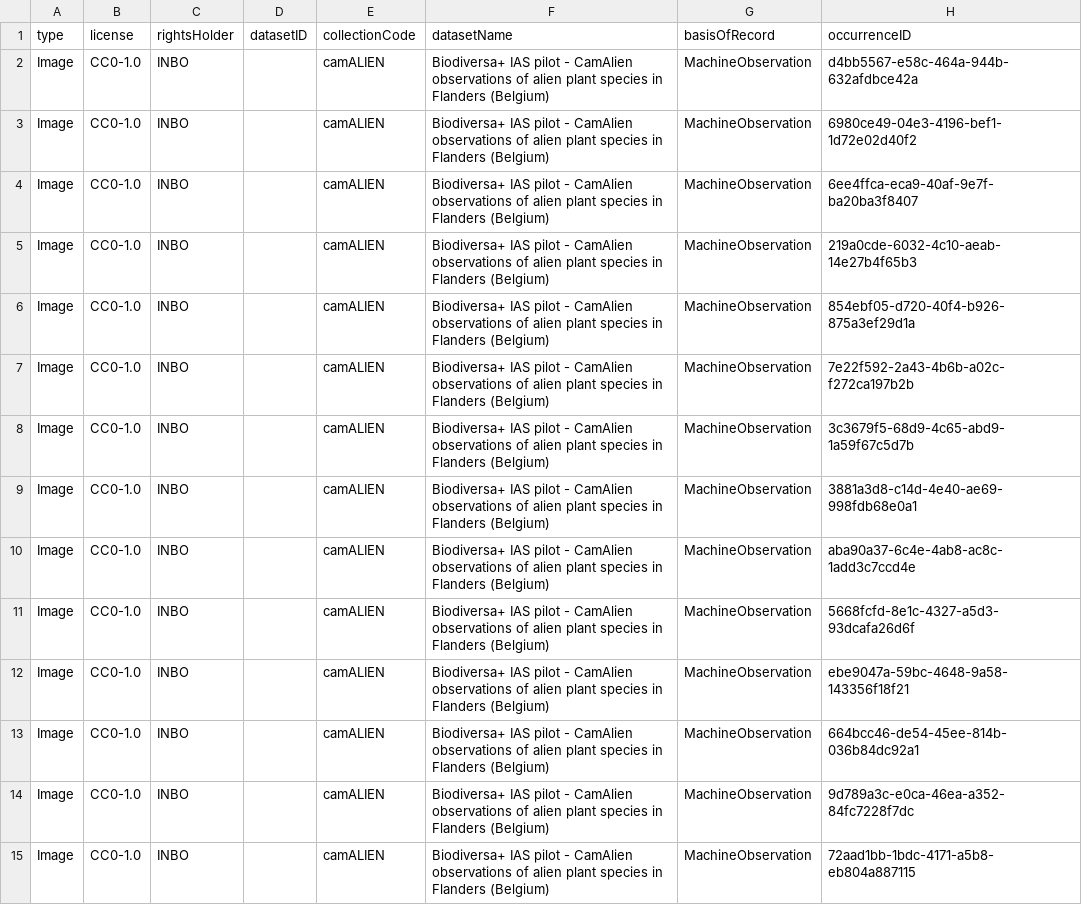
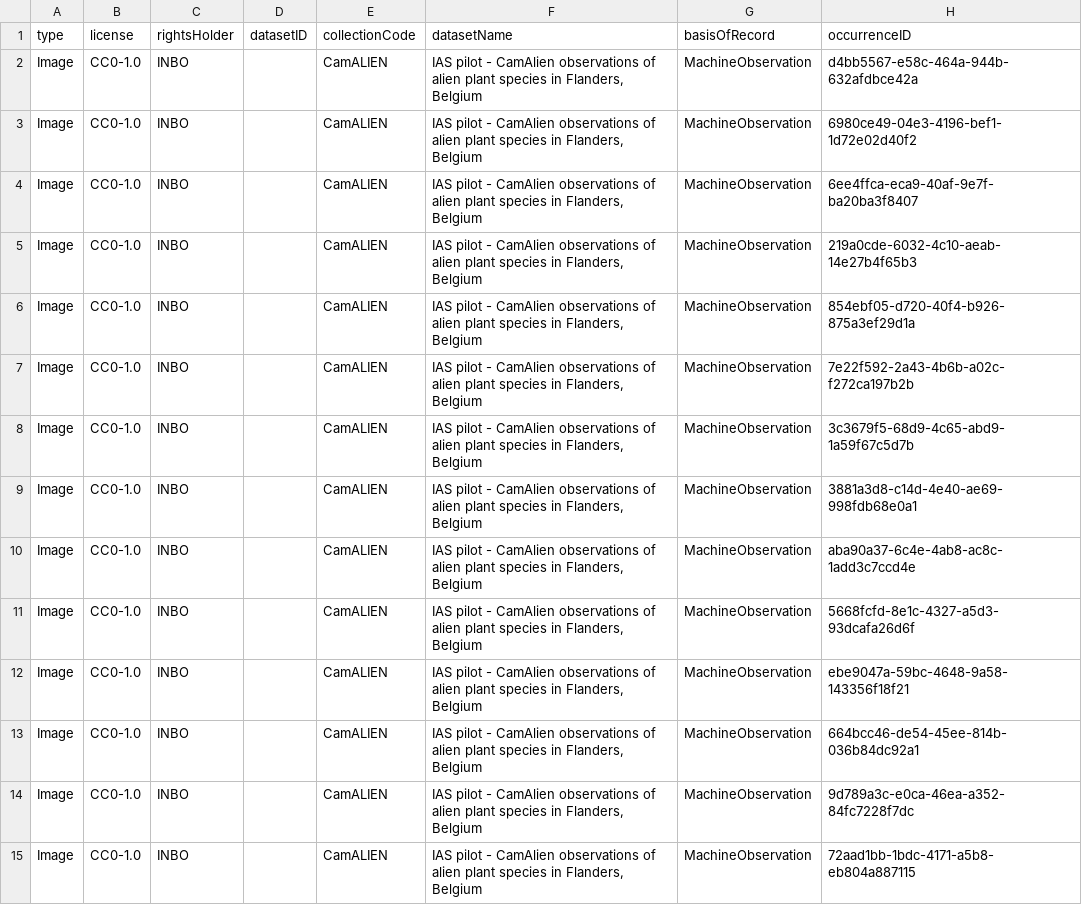
Before and after one commit to inbo/ias-pilot, a CSV file: data/processed/BE/occurrence.csv, drawn as a sheet; only a part is shown; the diff covers the shown part only; the diff names each change by its address in the sheet, - before the commit and + after, or states it on an @@ line.

Commit message:
update collectionCode and datasetName

```diff
--- a/data/processed/BE/occurrence.csv
+++ b/data/processed/BE/occurrence.csv
-E2:E15 (collectionCode): camALIEN
+E2:E15 (collectionCode): CamALIEN
-F2:F15 (datasetName): Biodiversa+ IAS pilot - CamAlien observations of alien plant species in Flanders (Belgium)
+F2:F15 (datasetName): IAS pilot - CamAlien observations of alien plant species in Flanders, Belgium
```
Also changed, not shown: 172 edited cells elsewhere in this file, 1 other file.
